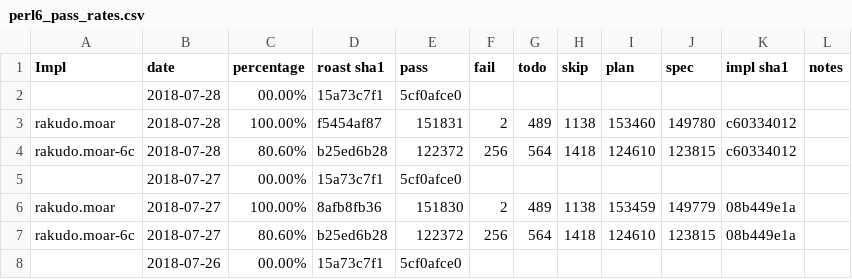
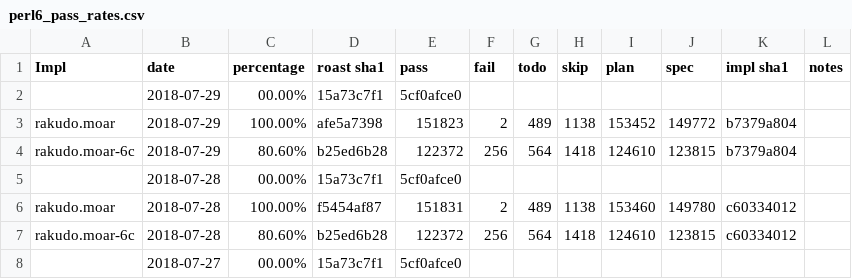
Before and after one commit to usev6/perl6-roast-data, a CSV file: perl6_pass_rates.csv, drawn as a sheet; only a part is shown; the shorter side is filled out with more unchanged rows.

```diff
--- a/perl6_pass_rates.csv
+++ b/perl6_pass_rates.csv
@@ -1,2 +1,5 @@
 Impl,date,percentage,"roast sha1",pass,fail,todo,skip,plan,spec,"impl sha1",notes
+,2018-07-29,00.00%,15a73c7f1,5cf0afce0,
+rakudo.moar,2018-07-29,100.00%,afe5a7398,151823,2,489,1138,153452,149772,b7379a804,
+rakudo.moar-6c,2018-07-29,80.60%,b25ed6b28,122372,256,564,1418,124610,123815,b7379a804,
 ,2018-07-28,00.00%,15a73c7f1,5cf0afce0,
```
Also changed, not shown: 2 other files.
